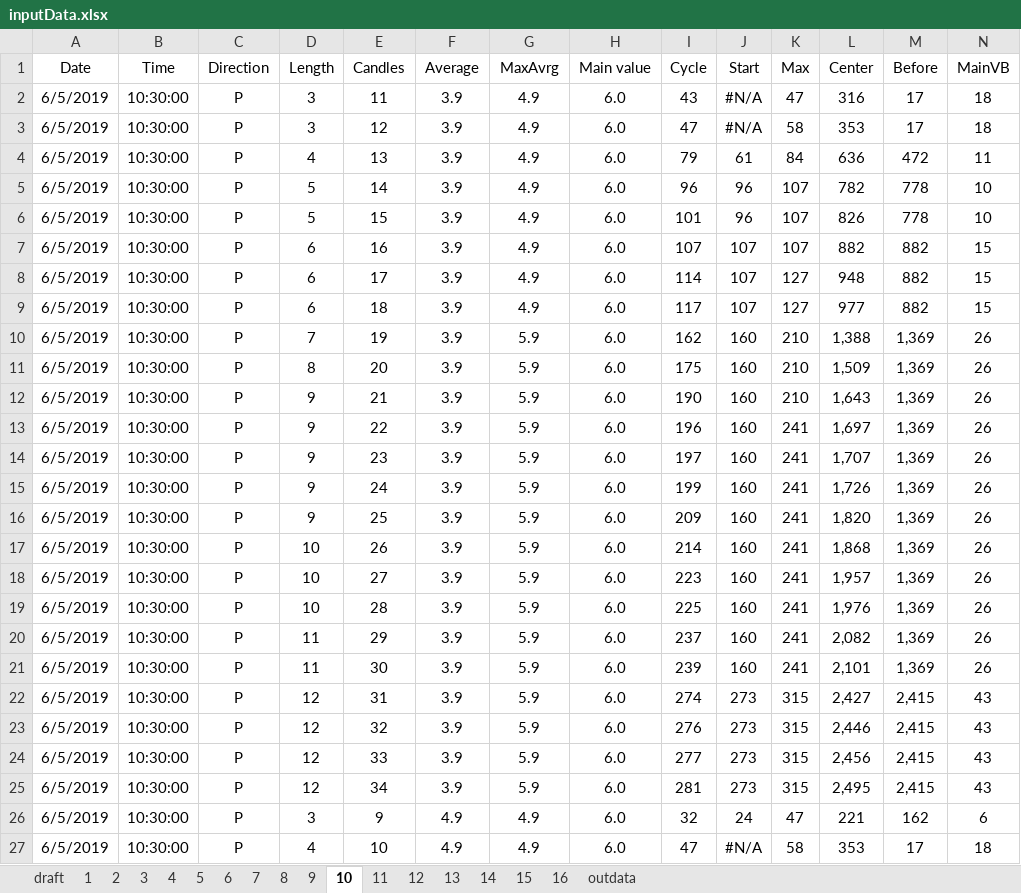
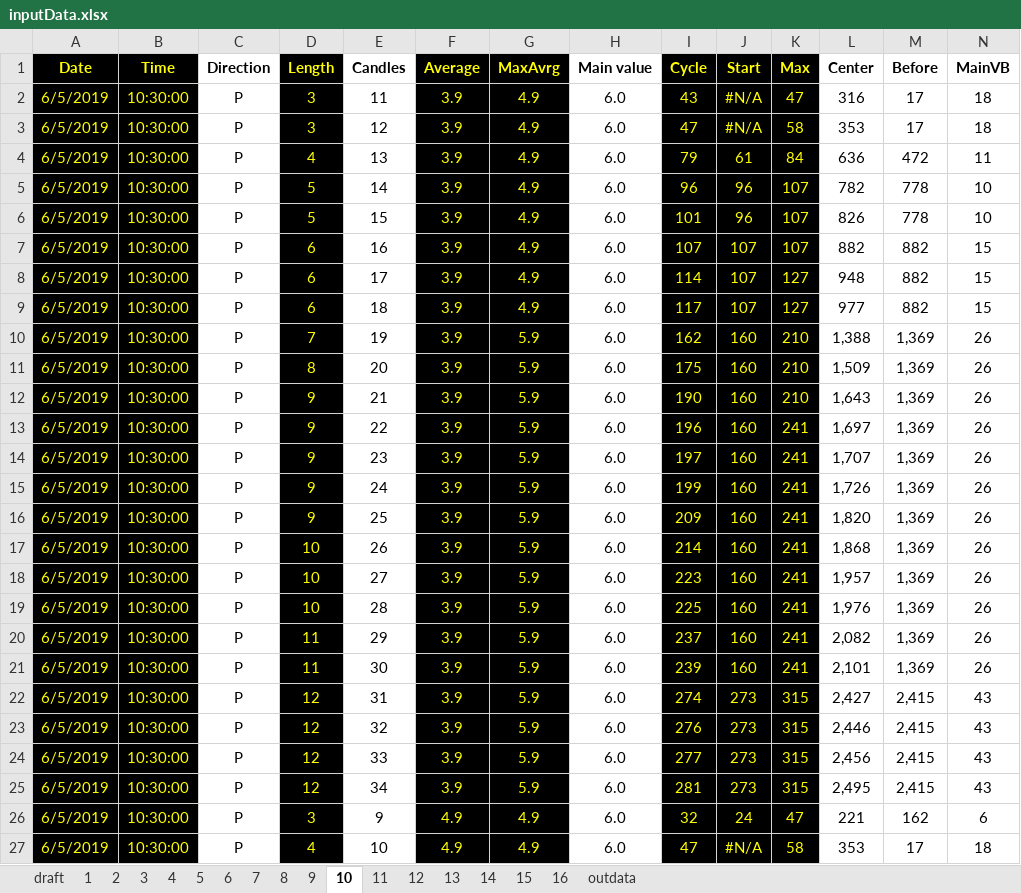
Before and after one commit to JorgeMag96/ExcelDataProcessing, an Excel workbook: data/input/inputData.xlsx, sheet 10, drawn as a sheet; only a part is shown; values as stored, in another font and other column widths than the file's, no borders; the diff covers the shown part only; the diff names each change by its address in the sheet, - before the commit and + after, or states it on an @@ line.

```diff
--- a/data/input/inputData.xlsx (sheet 10)
+++ b/data/input/inputData.xlsx (sheet 10)
@@ A1:B27 fill: none → #000000, text colour: black → #FFFF00 @@
-A1:N1 bold: off
+A1:N1 bold: on
@@ D1:D27 fill: none → #000000, text colour: black → #FFFF00 @@
@@ F1:G27 fill: none → #000000, text colour: black → #FFFF00 @@
@@ I1:K27 fill: none → #000000, text colour: black → #FFFF00 @@
```
Also changed, not shown: cell formats elsewhere in this sheet, sheet 3, sheet 2, sheet 14, sheet 1, data/input/example_input.xlsx, 5 other files.
